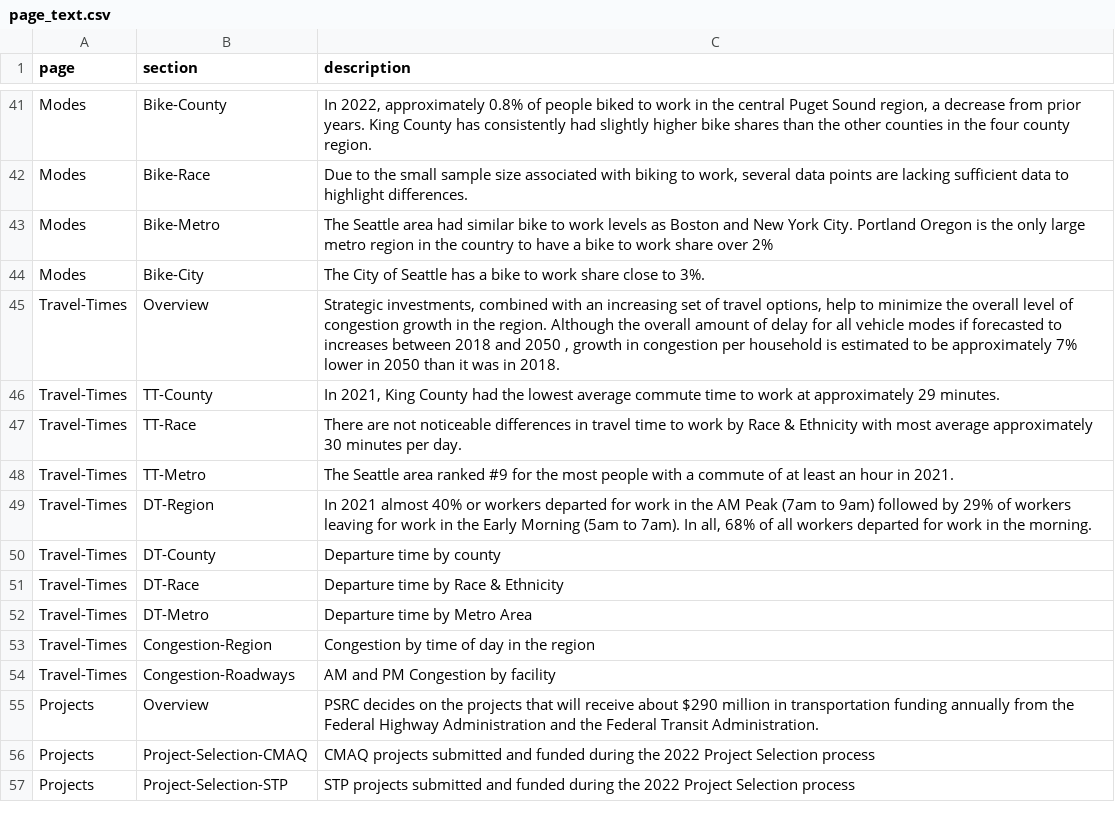
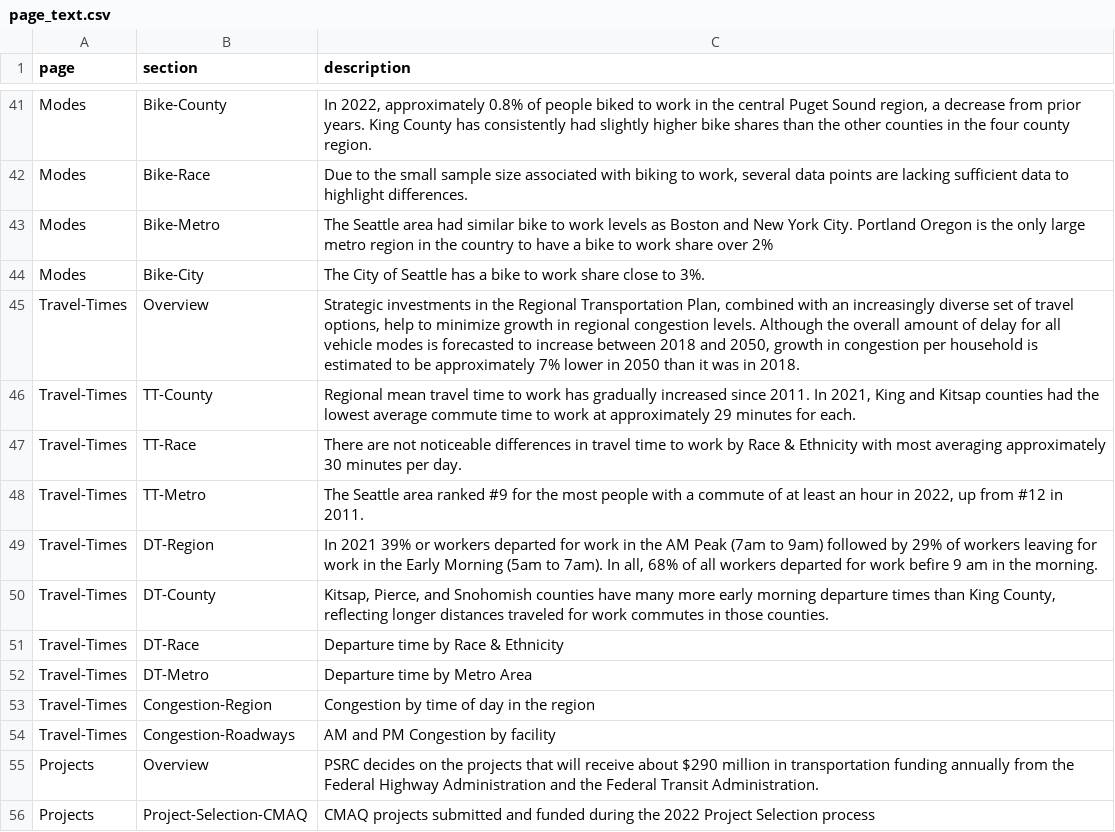
Before and after one commit to psrc/rtp-dashboard, a CSV file: data/page_text.csv, drawn as a sheet; only a part is shown, gaps mark what is left out; the shorter side is filled out with more unchanged rows.

Commit message:
turned off projects, cleaned up times

```diff
--- a/data/page_text.csv
+++ b/data/page_text.csv
@@ -44,8 +44,8 @@ Modes,Bike-Metro,The Seattle area had similar bike to work levels as Boston and
 Modes,Bike-City,The City of Seattle has a bike to work share close to 3%.
-Travel-Times,Overview,"Strategic investments, combined with an increasing set of travel options, help to minimize the overall level of congestion growth in the region. Although the overall amount of delay for all vehicle modes if forecasted to increases between 2018 and 2050 , growth in congestion per household is estimated to be approximately 7% lower in 2050 than it was in 2018."
-Travel-Times,TT-County,"In 2021, King County had the lowest average commute time to work at approximately 29 minutes."
-Travel-Times,TT-Race,There are not noticeable differences in travel time to work by Race & Ethnicity with most average approximately 30 minutes per day.
-Travel-Times,TT-Metro,The Seattle area ranked #9 for the most people with a commute of at least an hour in 2021.
-Travel-Times,DT-Region,"In 2021 almost 40% or workers departed for work in the AM Peak (7am to 9am) followed by 29% of workers leaving for work in the Early Morning (5am to 7am). In all, 68% of all workers departed for work in the morning."
-Travel-Times,DT-County,Departure time by county
+Travel-Times,Overview,"Strategic investments in the Regional Transportation Plan, combined with an increasingly diverse set of travel options, help to minimize growth in regional congestion levels. Although the overall amount of delay for all vehicle modes is forecasted to increase between 2018 and 2050, growth in congestion per household is estimated to be approximately 7% lower in 2050 than it was in 2018."
+Travel-Times,TT-County,"Regional mean travel time to work has gradually increased since 2011.  In 2021, King and Kitsap counties had the lowest average commute time to work at approximately 29 minutes for each. "
+Travel-Times,TT-Race,There are not noticeable differences in travel time to work by Race & Ethnicity with most averaging approximately 30 minutes per day.
+Travel-Times,TT-Metro,"The Seattle area ranked #9 for the most people with a commute of at least an hour in 2022, up from #12 in 2011."
+Travel-Times,DT-Region,"In 2021 39% or workers departed for work in the AM Peak (7am to 9am) followed by 29% of workers leaving for work in the Early Morning (5am to 7am). In all, 68% of all workers departed for work befire 9 am in the morning."
+Travel-Times,DT-County,"Kitsap, Pierce, and Snohomish counties have many more early morning departure times than King County, reflecting longer distances traveled for work commutes in those counties."
 Travel-Times,DT-Race,Departure time by Race & Ethnicity
```
Also changed, not shown: 4 other files.
